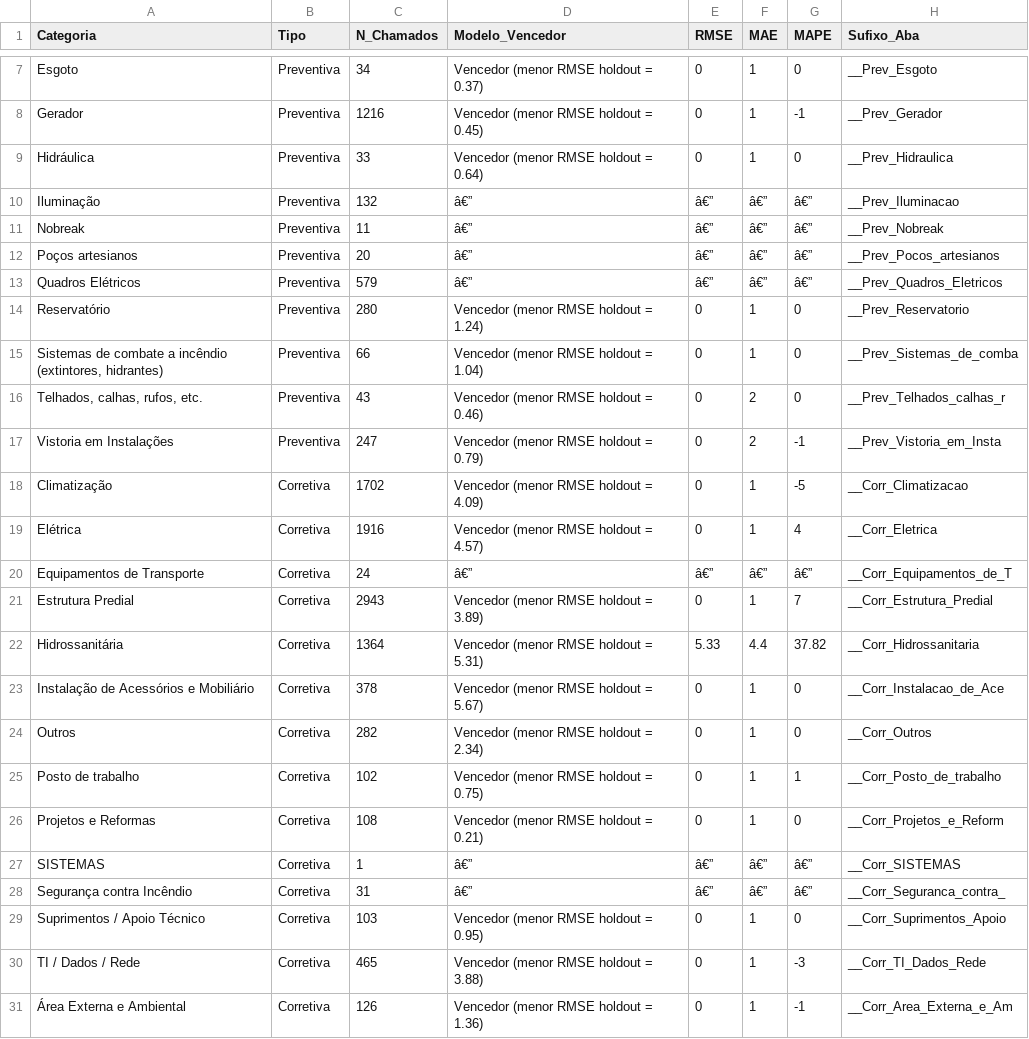
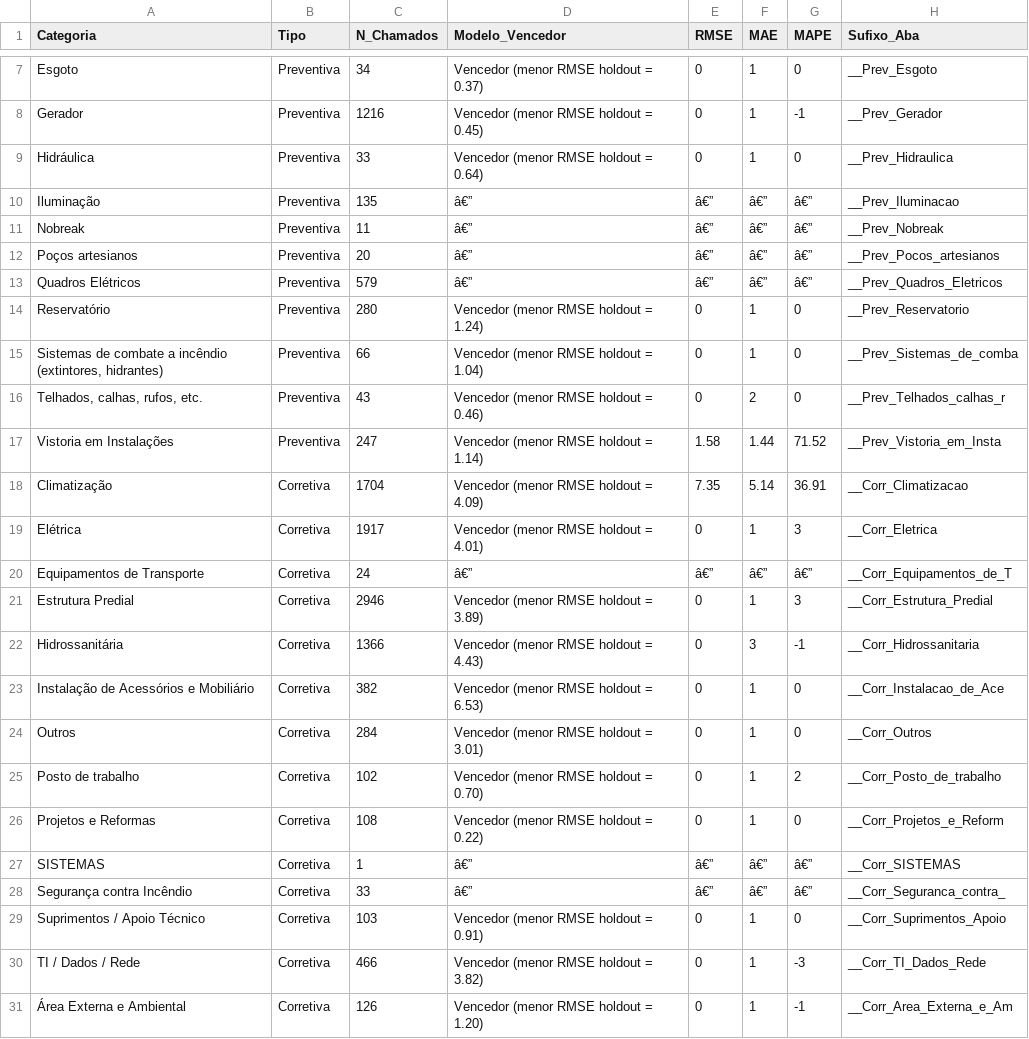
Before and after one commit to adinailson88/malha-previsao-chamados, a CSV file: dados_csv/previsao_por_categoria.csv, drawn as a sheet; only a part is shown, gaps mark what is left out.

```diff
--- a/dados_csv/previsao_por_categoria.csv
+++ b/dados_csv/previsao_por_categoria.csv
@@ -9,3 +9,3 @@ Gerador,Preventiva,1216,Vencedor (menor RMSE holdout = 0.45),0,1,-1,__Prev_Gerad
 Hidráulica,Preventiva,33,Vencedor (menor RMSE holdout = 0.64),0,1,0,__Prev_Hidraulica
-Iluminação,Preventiva,132,â€”,â€”,â€”,â€”,__Prev_Iluminacao
+Iluminação,Preventiva,135,â€”,â€”,â€”,â€”,__Prev_Iluminacao
 Nobreak,Preventiva,11,â€”,â€”,â€”,â€”,__Prev_Nobreak
@@ -16,16 +16,16 @@ Reservatório,Preventiva,280,Vencedor (menor RMSE holdout = 1.24),0,1,0,__Prev_R
 "Telhados, calhas, rufos, etc.",Preventiva,43,Vencedor (menor RMSE holdout = 0.46),0,2,0,__Prev_Telhados_calhas_r
-Vistoria em Instalações,Preventiva,247,Vencedor (menor RMSE holdout = 0.79),0,2,-1,__Prev_Vistoria_em_Insta
-Climatização,Corretiva,1702,Vencedor (menor RMSE holdout = 4.09),0,1,-5,__Corr_Climatizacao
-Elétrica,Corretiva,1916,Vencedor (menor RMSE holdout = 4.57),0,1,4,__Corr_Eletrica
+Vistoria em Instalações,Preventiva,247,Vencedor (menor RMSE holdout = 1.14),1.58,1.44,71.52,__Prev_Vistoria_em_Insta
+Climatização,Corretiva,1704,Vencedor (menor RMSE holdout = 4.09),7.35,5.14,36.91,__Corr_Climatizacao
+Elétrica,Corretiva,1917,Vencedor (menor RMSE holdout = 4.01),0,1,3,__Corr_Eletrica
 Equipamentos de Transporte,Corretiva,24,â€”,â€”,â€”,â€”,__Corr_Equipamentos_de_T
-Estrutura Predial,Corretiva,2943,Vencedor (menor RMSE holdout = 3.89),0,1,7,__Corr_Estrutura_Predial
-Hidrossanitária,Corretiva,1364,Vencedor (menor RMSE holdout = 5.31),5.33,4.4,37.82,__Corr_Hidrossanitaria
-Instalação de Acessórios e Mobiliário,Corretiva,378,Vencedor (menor RMSE holdout = 5.67),0,1,0,__Corr_Instalacao_de_Ace
-Outros,Corretiva,282,Vencedor (menor RMSE holdout = 2.34),0,1,0,__Corr_Outros
-Posto de trabalho,Corretiva,102,Vencedor (menor RMSE holdout = 0.75),0,1,1,__Corr_Posto_de_trabalho
-Projetos e Reformas,Corretiva,108,Vencedor (menor RMSE holdout = 0.21),0,1,0,__Corr_Projetos_e_Reform
+Estrutura Predial,Corretiva,2946,Vencedor (menor RMSE holdout = 3.89),0,1,3,__Corr_Estrutura_Predial
+Hidrossanitária,Corretiva,1366,Vencedor (menor RMSE holdout = 4.43),0,3,-1,__Corr_Hidrossanitaria
+Instalação de Acessórios e Mobiliário,Corretiva,382,Vencedor (menor RMSE holdout = 6.53),0,1,0,__Corr_Instalacao_de_Ace
+Outros,Corretiva,284,Vencedor (menor RMSE holdout = 3.01),0,1,0,__Corr_Outros
+Posto de trabalho,Corretiva,102,Vencedor (menor RMSE holdout = 0.70),0,1,2,__Corr_Posto_de_trabalho
+Projetos e Reformas,Corretiva,108,Vencedor (menor RMSE holdout = 0.22),0,1,0,__Corr_Projetos_e_Reform
 SISTEMAS,Corretiva,1,â€”,â€”,â€”,â€”,__Corr_SISTEMAS
-Segurança contra Incêndio,Corretiva,31,â€”,â€”,â€”,â€”,__Corr_Seguranca_contra_
-Suprimentos / Apoio Técnico,Corretiva,103,Vencedor (menor RMSE holdout = 0.95),0,1,0,__Corr_Suprimentos_Apoio
-TI / Dados / Rede,Corretiva,465,Vencedor (menor RMSE holdout = 3.88),0,1,-3,__Corr_TI_Dados_Rede
-Área Externa e Ambiental,Corretiva,126,Vencedor (menor RMSE holdout = 1.36),0,1,-1,__Corr_Area_Externa_e_Am
+Segurança contra Incêndio,Corretiva,33,â€”,â€”,â€”,â€”,__Corr_Seguranca_contra_
+Suprimentos / Apoio Técnico,Corretiva,103,Vencedor (menor RMSE holdout = 0.91),0,1,0,__Corr_Suprimentos_Apoio
+TI / Dados / Rede,Corretiva,466,Vencedor (menor RMSE holdout = 3.82),0,1,-3,__Corr_TI_Dados_Rede
+Área Externa e Ambiental,Corretiva,126,Vencedor (menor RMSE holdout = 1.20),0,1,-1,__Corr_Area_Externa_e_Am
```
Also changed, not shown: dados_csv/previsao_crps_multicriterio.csv, dados_csv/previsao_diebold_mariano.csv, 20 other files.
